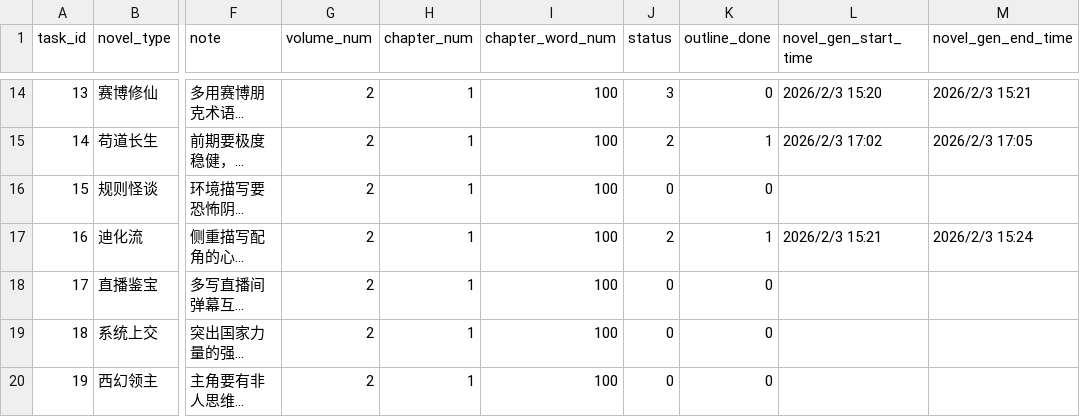
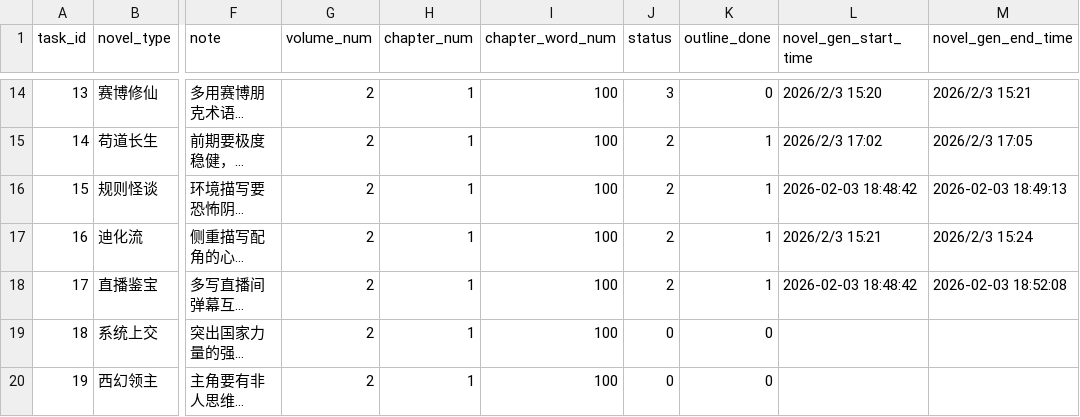
Before and after one commit to RobertLau666/NovaNovel, a CSV file: novel_gen_tasks/1_test.csv, drawn as a sheet; only a part is shown, gaps mark what is left out; long unchanged cells end in …; the diff names each change by its address in the sheet, - before the commit and + after, or states it on an @@ line.

```diff
--- a/novel_gen_tasks/1_test.csv
+++ b/novel_gen_tasks/1_test.csv
-J16 (status): 0
+J16 (status): 2
-K16 (outline_done): 0
+K16 (outline_done): 1
-L16 (novel_gen_start_time): (empty)
+L16 (novel_gen_start_time): 2026-02-03 18:48:42
-M16 (novel_gen_end_time): (empty)
+M16 (novel_gen_end_time): 2026-02-03 18:49:13
-J18 (status): 0
+J18 (status): 2
-K18 (outline_done): 0
+K18 (outline_done): 1
-L18 (novel_gen_start_time): (empty)
+L18 (novel_gen_start_time): 2026-02-03 18:48:42
-M18 (novel_gen_end_time): (empty)
+M18 (novel_gen_end_time): 2026-02-03 18:52:08
```
Also changed, not shown: 3 other files.
